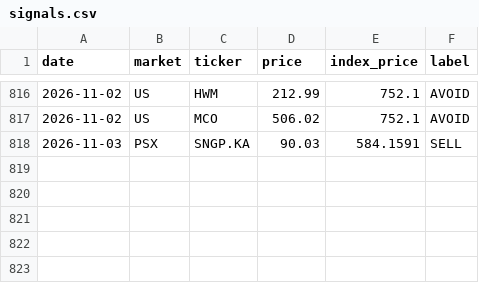
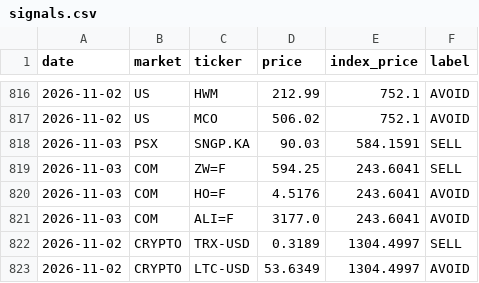
Before and after one commit to clyphor/stock-screener, a CSV file: results/signals.csv, drawn as a sheet; only a part is shown, gaps mark what is left out; the diff names each change by its address in the sheet, - before the commit and + after, or states it on an @@ line.

```diff
--- a/results/signals.csv
+++ b/results/signals.csv
+row 819: 2026-11-03 | COM | ZW=F | 594.25 | 243.6041 | SELL
+row 820: 2026-11-03 | COM | HO=F | 4.5176 | 243.6041 | AVOID
+row 821: 2026-11-03 | COM | ALI=F | 3177.0 | 243.6041 | AVOID
+row 822: 2026-11-02 | CRYPTO | TRX-USD | 0.3189 | 1304.4997 | SELL
+row 823: 2026-11-02 | CRYPTO | LTC-USD | 53.6349 | 1304.4997 | AVOID
```
Also changed, not shown: results/label_history.csv, results/label_state.csv, 7 other files.
